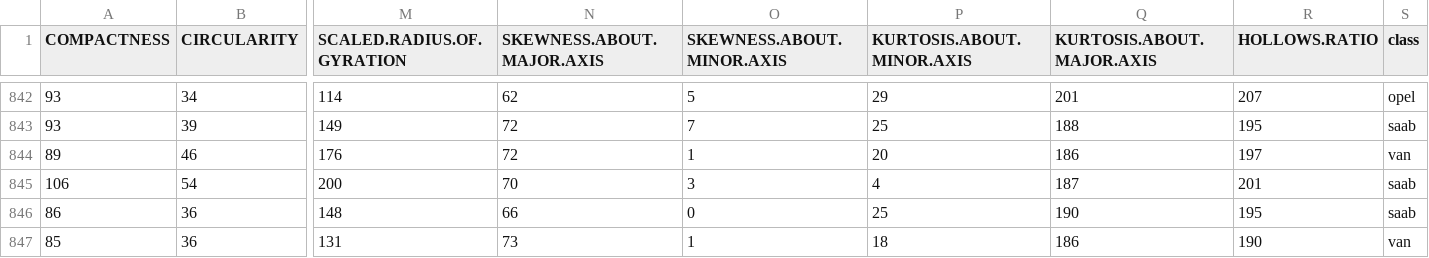
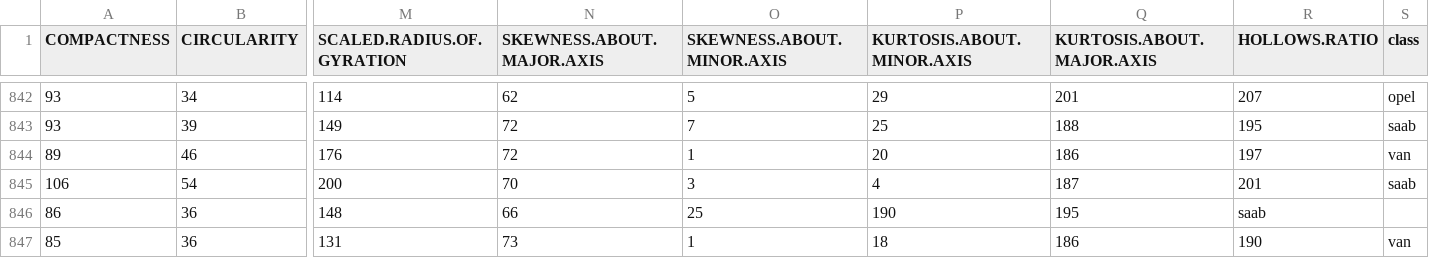
Before and after one commit to zubedooo/DA, a CSV file: vehicles.csv, drawn as a sheet; only a part is shown, gaps mark what is left out; the diff names each change by its address in the sheet, - before the commit and + after, or states it on an @@ line.

Commit message:
Update vehicles.csv

```diff
--- a/vehicles.csv
+++ b/vehicles.csv
-O846 (SKEWNESS.ABOUT.MINOR.AXIS): 0
+O846 (SKEWNESS.ABOUT.MINOR.AXIS): 25
-P846 (KURTOSIS.ABOUT.MINOR.AXIS): 25
+P846 (KURTOSIS.ABOUT.MINOR.AXIS): 190
-Q846 (KURTOSIS.ABOUT.MAJOR.AXIS): 190
+Q846 (KURTOSIS.ABOUT.MAJOR.AXIS): 195
-R846 (HOLLOWS.RATIO): 195
+R846 (HOLLOWS.RATIO): saab
-S846 (class): saab
+S846 (class): (empty)
```
